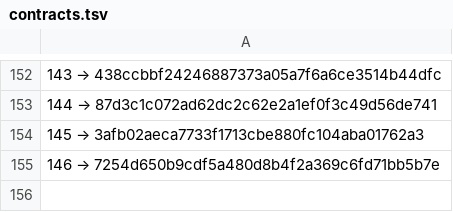
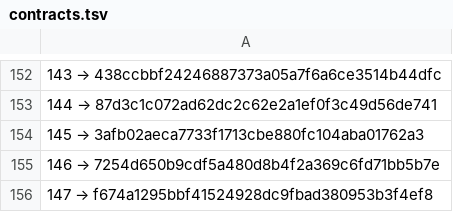
Before and after one commit to a3ka/dev-harness, a TSV file: registry/contracts.tsv, drawn as a sheet; only a part is shown, gaps mark what is left out; the diff names each change by its address in the sheet, - before the commit and + after, or states it on an @@ line.

Commit message:
реестр: строка 147 (mint_line, контракт 068)

```diff
--- a/registry/contracts.tsv
+++ b/registry/contracts.tsv
+row 156: 147 → f674a1295bbf41524928dc9fbad380953b3f4ef8
```
